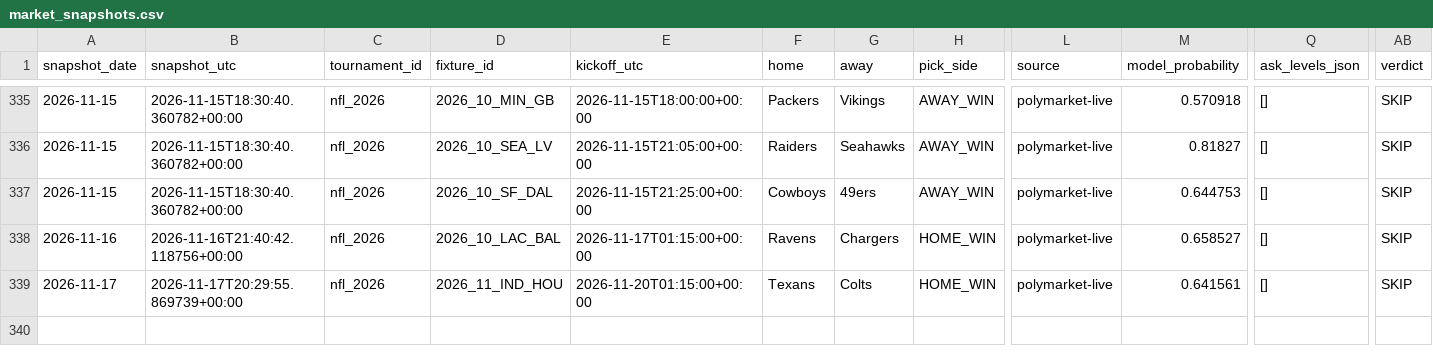
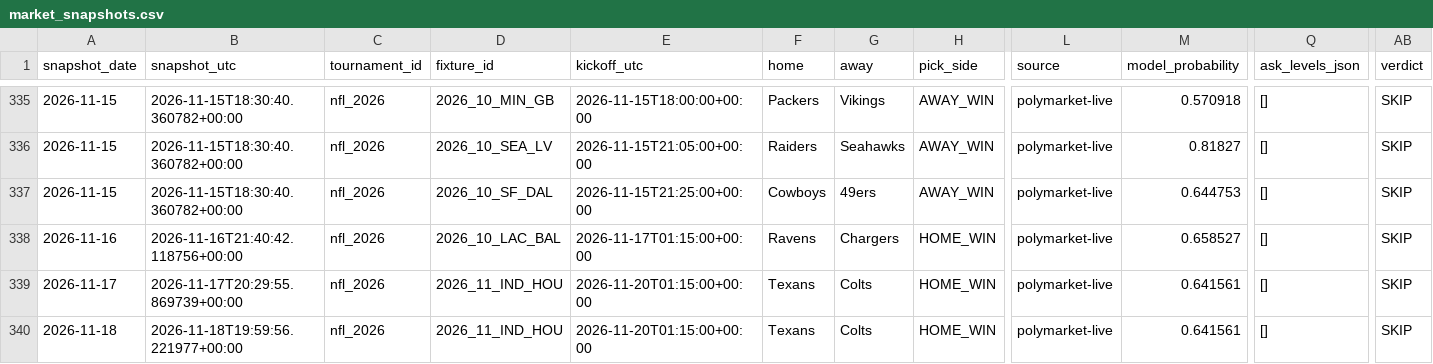
Before and after one commit to Hibra999/smart-polybets, a CSV file: data/nfl_2026/ingest/market_snapshots.csv, drawn as a sheet; only a part is shown, gaps mark what is left out; rows hold the shown columns only; the diff names each change by its address in the sheet, - before the commit and + after, or states it on an @@ line.

```diff
--- a/data/nfl_2026/ingest/market_snapshots.csv
+++ b/data/nfl_2026/ingest/market_snapshots.csv
+row 340: 2026-11-18 | 2026-11-18T19:59:56.221977+00:00 | nfl_2026 | 2026_11_IND_HOU | 2026-11-20T01:15:00+00:00 | Texans | Colts | HOME_WIN | polymarket-live | 0.641561 | [] | SKIP
```
Also changed, not shown: data/liga_mx_2026/ingest/market_snapshots.csv, 2 other files.
